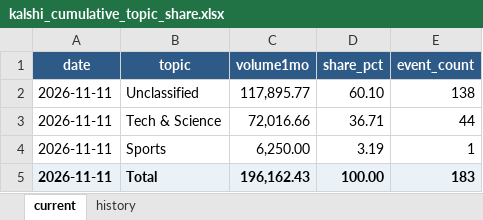
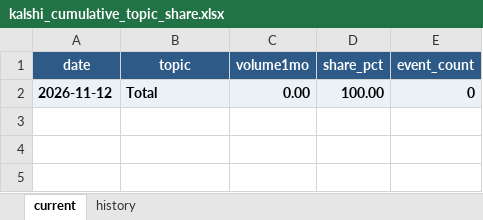
Before and after one commit to meiyaobuyao123-hash/testchatgpthybrid, an Excel workbook: docs/data/kalshi_cumulative_topic_share.xlsx, sheet current, drawn as a sheet; values as stored, in another font and other column widths than the file's, no borders; removed rows and columns are numbered as before the commit, all else as after; the diff names each change by its address in the sheet, - before the commit and + after, or states it on an @@ line.

```diff
--- a/docs/data/kalshi_cumulative_topic_share.xlsx (sheet current)
+++ b/docs/data/kalshi_cumulative_topic_share.xlsx (sheet current)
-row 2: 2026-11-11 | Unclassified | 117,895.77 | 60.10 | 138
-row 3: 2026-11-11 | Tech & Science | 72,016.66 | 36.71 | 44
-row 4: 2026-11-11 | Sports | 6,250.00 | 3.19 | 1
-A2 (date): 2026-11-11
+A2 (date): 2026-11-12
-C2 (volume1mo): 196,162.43
+C2 (volume1mo): 0.00
-E2 (event_count): 183
+E2 (event_count): 0
```
Also changed, not shown: docs/data/polymarket_30d_topic_share.xlsx, 7 other files.
